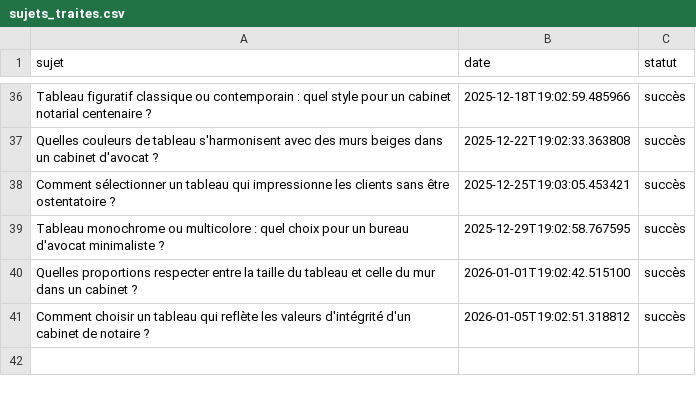
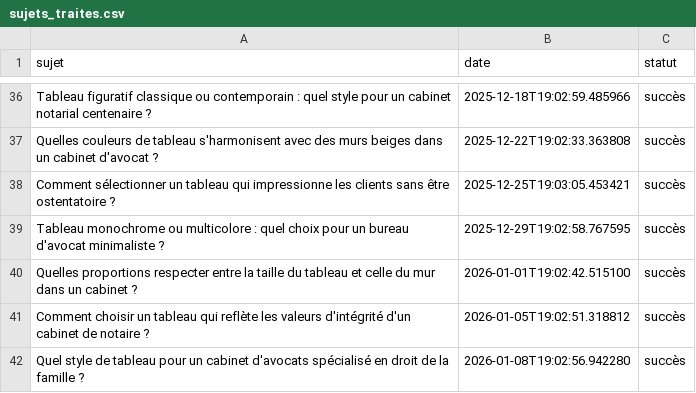
Before and after one commit to Metalosmose21/Cabinet-avocat-2, a CSV file: sujets_traites.csv, drawn as a sheet; only a part is shown, gaps mark what is left out.

```diff
--- a/sujets_traites.csv
+++ b/sujets_traites.csv
@@ -41 +41,2 @@ Quelles proportions respecter entre la taille du tableau et celle du mur dans un
 Comment choisir un tableau qui reflète les valeurs d'intégrité d'un cabinet de notaire ?,2026-01-05T19:02:51.318812,succès
+Quel style de tableau pour un cabinet d'avocats spécialisé en droit de la famille ?,2026-01-08T19:02:56.942280,succès
```
Also changed, not shown: sujets.csv.
